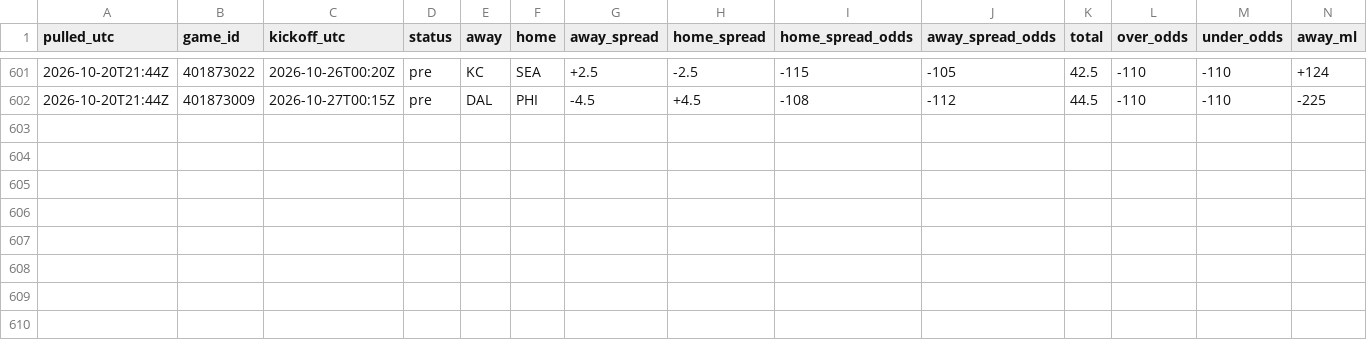
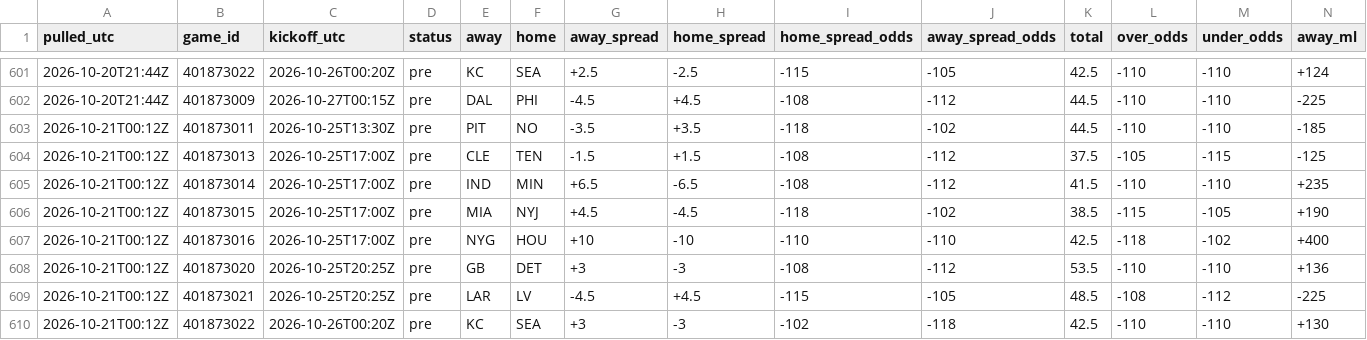
Before and after one commit to tdfarrell/betting-research, a CSV file: data/odds/history_nfl.csv, drawn as a sheet; only a part is shown, gaps mark what is left out; rows hold the shown columns only; the diff names each change by its address in the sheet, - before the commit and + after, or states it on an @@ line.

Commit message:
data: 2026-10-21T00:12Z

```diff
--- a/data/odds/history_nfl.csv
+++ b/data/odds/history_nfl.csv
+row 603: 2026-10-21T00:12Z | 401873011 | 2026-10-25T13:30Z | pre | PIT | NO | -3.5 | +3.5 | -118 | -102 | 44.5 | -110 | -110 | -185
+row 604: 2026-10-21T00:12Z | 401873013 | 2026-10-25T17:00Z | pre | CLE | TEN | -1.5 | +1.5 | -108 | -112 | 37.5 | -105 | -115 | -125
+row 605: 2026-10-21T00:12Z | 401873014 | 2026-10-25T17:00Z | pre | IND | MIN | +6.5 | -6.5 | -108 | -112 | 41.5 | -110 | -110 | +235
+row 606: 2026-10-21T00:12Z | 401873015 | 2026-10-25T17:00Z | pre | MIA | NYJ | +4.5 | -4.5 | -118 | -102 | 38.5 | -115 | -105 | +190
+row 607: 2026-10-21T00:12Z | 401873016 | 2026-10-25T17:00Z | pre | NYG | HOU | +10 | -10 | -110 | -110 | 42.5 | -118 | -102 | +400
+row 608: 2026-10-21T00:12Z | 401873020 | 2026-10-25T20:25Z | pre | GB | DET | +3 | -3 | -108 | -112 | 53.5 | -110 | -110 | +136
+row 609: 2026-10-21T00:12Z | 401873021 | 2026-10-25T20:25Z | pre | LAR | LV | -4.5 | +4.5 | -115 | -105 | 48.5 | -108 | -112 | -225
+row 610: 2026-10-21T00:12Z | 401873022 | 2026-10-26T00:20Z | pre | KC | SEA | +3 | -3 | -102 | -118 | 42.5 | -110 | -110 | +130
```
Also changed, not shown: data/boards/cfb_2026-10-22.csv, data/boards/cfb_2026-10-24.csv, 22 other files.
